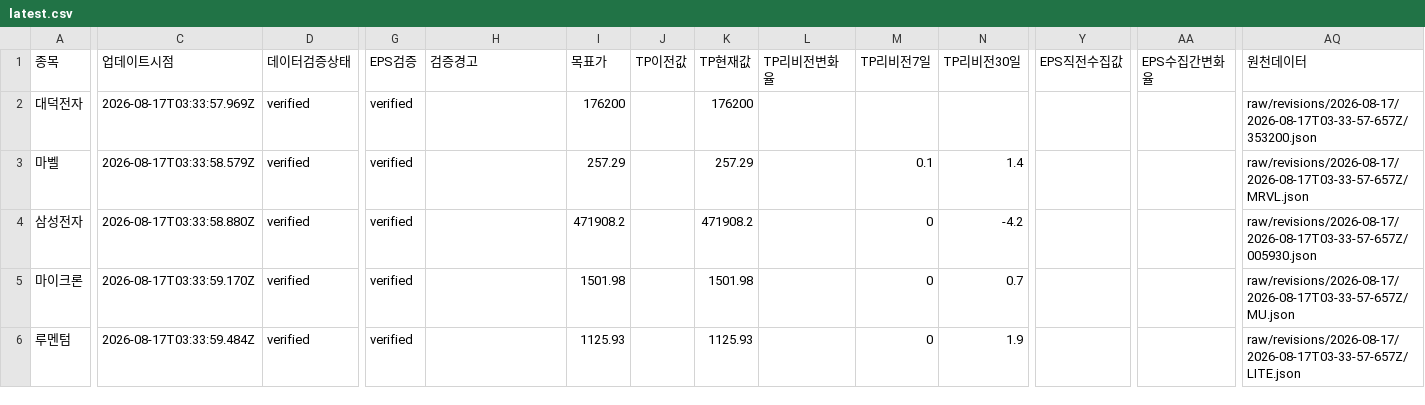
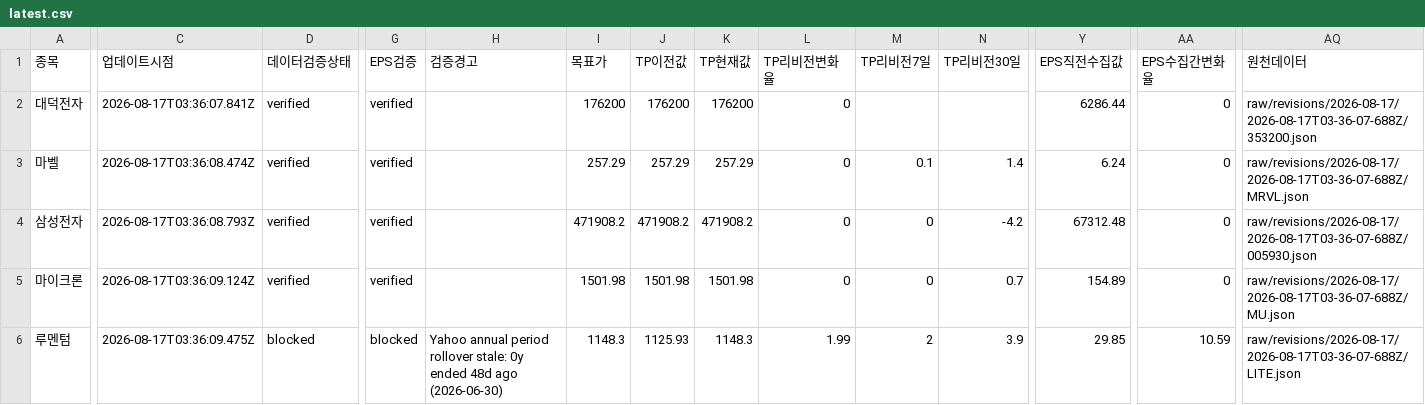
Before and after one commit to SimpleorNothing/ten-bagger, a CSV file: raw/revisions/latest.csv, drawn as a sheet; only a part is shown, gaps mark what is left out; the diff covers the shown part only; the diff names each change by its address in the sheet, - before the commit and + after, or states it on an @@ line.

```diff
--- a/raw/revisions/latest.csv
+++ b/raw/revisions/latest.csv
-C2 (업데이트시점): 2026-08-17T03:33:57.969Z
+C2 (업데이트시점): 2026-08-17T03:36:07.841Z
-J2 (TP이전값): (empty)
+J2 (TP이전값): 176200
-L2:L5 (TP리비전변화율): (empty)
+L2:L5 (TP리비전변화율): 0
-Y2 (EPS직전수집값): (empty)
+Y2 (EPS직전수집값): 6286.44
-AA2:AA5 (EPS수집간변화율): (empty)
+AA2:AA5 (EPS수집간변화율): 0
-AQ2 (원천데이터): raw/revisions/2026-08-17/2026-08-17T03-33-57-657Z/353200.json
+AQ2 (원천데이터): raw/revisions/2026-08-17/2026-08-17T03-36-07-688Z/353200.json
-C3 (업데이트시점): 2026-08-17T03:33:58.579Z
+C3 (업데이트시점): 2026-08-17T03:36:08.474Z
-J3 (TP이전값): (empty)
+J3 (TP이전값): 257.29
-Y3 (EPS직전수집값): (empty)
+Y3 (EPS직전수집값): 6.24
-AQ3 (원천데이터): raw/revisions/2026-08-17/2026-08-17T03-33-57-657Z/MRVL.json
+AQ3 (원천데이터): raw/revisions/2026-08-17/2026-08-17T03-36-07-688Z/MRVL.json
-C4 (업데이트시점): 2026-08-17T03:33:58.880Z
+C4 (업데이트시점): 2026-08-17T03:36:08.793Z
-J4 (TP이전값): (empty)
+J4 (TP이전값): 471908.2
-Y4 (EPS직전수집값): (empty)
+Y4 (EPS직전수집값): 67312.48
-AQ4 (원천데이터): raw/revisions/2026-08-17/2026-08-17T03-33-57-657Z/005930.json
+AQ4 (원천데이터): raw/revisions/2026-08-17/2026-08-17T03-36-07-688Z/005930.json
-C5 (업데이트시점): 2026-08-17T03:33:59.170Z
+C5 (업데이트시점): 2026-08-17T03:36:09.124Z
-J5 (TP이전값): (empty)
+J5 (TP이전값): 1501.98
-Y5 (EPS직전수집값): (empty)
+Y5 (EPS직전수집값): 154.89
-AQ5 (원천데이터): raw/revisions/2026-08-17/2026-08-17T03-33-57-657Z/MU.json
+AQ5 (원천데이터): raw/revisions/2026-08-17/2026-08-17T03-36-07-688Z/MU.json
-C6 (업데이트시점): 2026-08-17T03:33:59.484Z
+C6 (업데이트시점): 2026-08-17T03:36:09.475Z
-D6 (데이터검증상태): verified
+D6 (데이터검증상태): blocked
-G6 (EPS검증): verified
+G6 (EPS검증): blocked
-H6 (검증경고): (empty)
+H6 (검증경고): Yahoo annual period rollover stale: 0y ended 48d ago (2026-06-30)
-I6 (목표가): 1125.93
+I6 (목표가): 1148.3
-J6 (TP이전값): (empty)
+J6 (TP이전값): 1125.93
-K6 (TP현재값): 1125.93
+K6 (TP현재값): 1148.3
-L6 (TP리비전변화율): (empty)
+L6 (TP리비전변화율): 1.99
-M6 (TP리비전7일): 0
+M6 (TP리비전7일): 2
-N6 (TP리비전30일): 1.9
+N6 (TP리비전30일): 3.9
-Y6 (EPS직전수집값): (empty)
+Y6 (EPS직전수집값): 29.85
-AA6 (EPS수집간변화율): (empty)
+AA6 (EPS수집간변화율): 10.59
-AQ6 (원천데이터): raw/revisions/2026-08-17/2026-08-17T03-33-57-657Z/LITE.json
+AQ6 (원천데이터): raw/revisions/2026-08-17/2026-08-17T03-36-07-688Z/LITE.json
```
Also changed, not shown: 143 edited cells elsewhere in this file, 34 other files.
